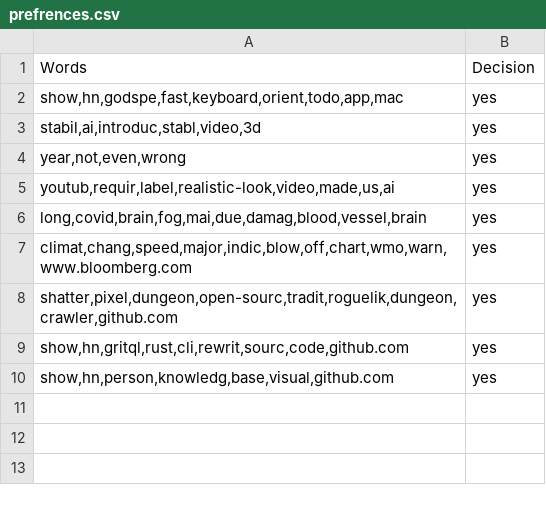
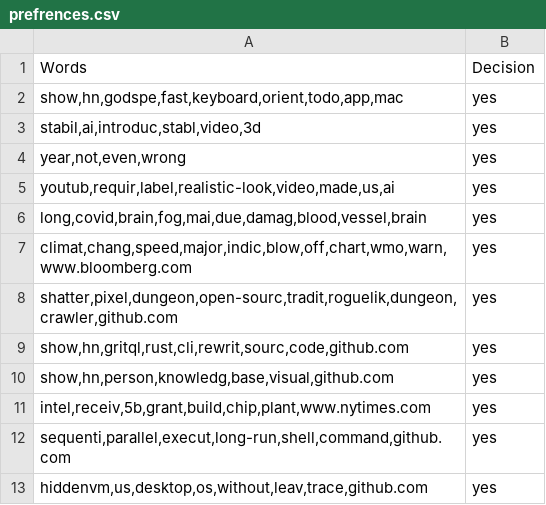
Before and after one commit to pentagonpie/News-Scraper, a CSV file: data/prefrences.csv, drawn as a sheet.

```diff
--- a/data/prefrences.csv
+++ b/data/prefrences.csv
@@ -10 +10,4 @@ Words,Decision
 "show,hn,person,knowledg,base,visual,github.com",yes
+"intel,receiv,5b,grant,build,chip,plant,www.nytimes.com",yes
+"sequenti,parallel,execut,long-run,shell,command,github.com",yes
+"hiddenvm,us,desktop,os,without,leav,trace,github.com",yes
```
Also changed, not shown: data/news.csv.
